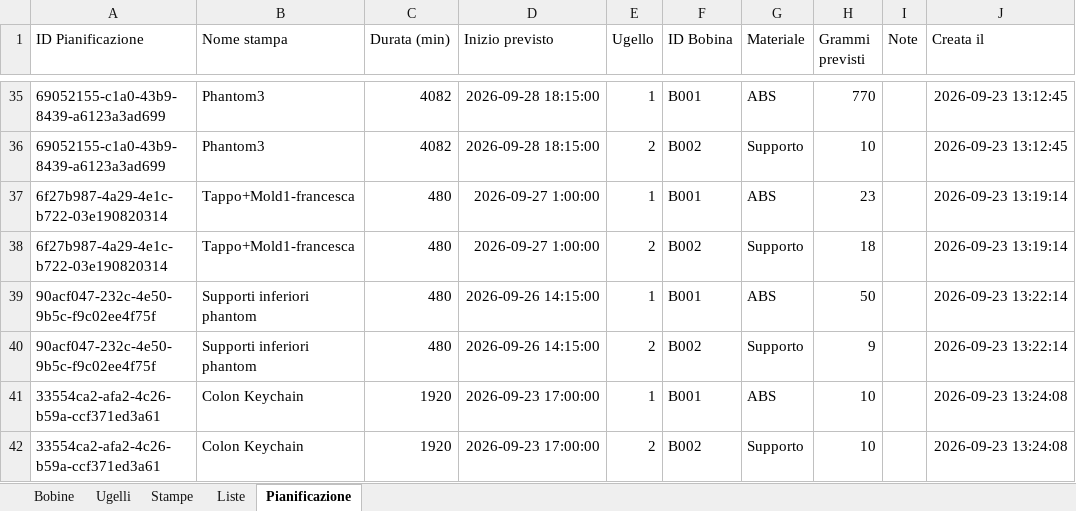
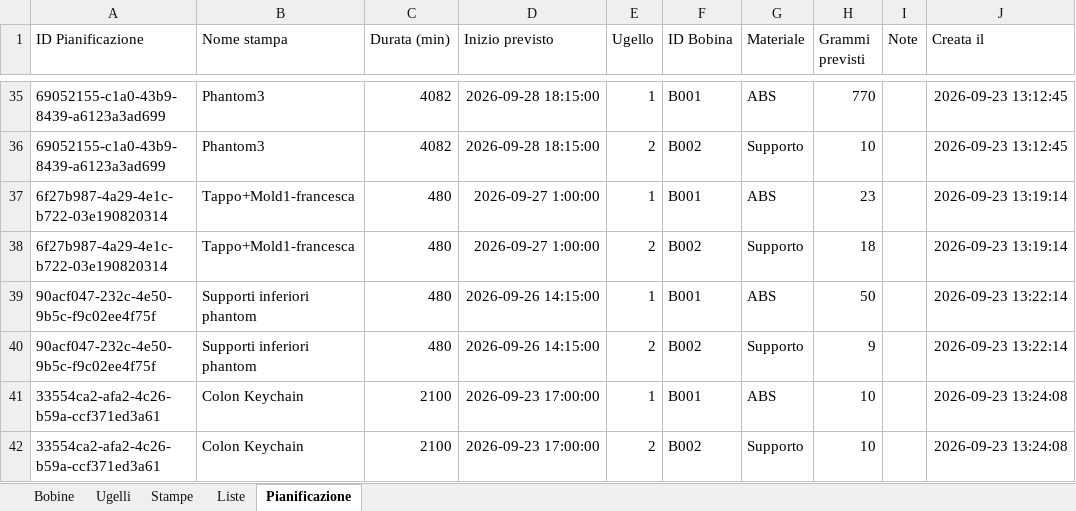
Before and after one commit to luigimuratore/Filament_dashboard, an Excel workbook: Tracker_Filament_Dashboard.xlsx, sheet Pianificazione, drawn as a sheet; only a part is shown, gaps mark what is left out; values as stored, in another font and other column widths than the file's, no borders; the diff names each change by its address in the sheet, - before the commit and + after, or states it on an @@ line.

Commit message:
Aggiorna dati dashboard · 2026-09-23 13:38:37

```diff
--- a/Tracker_Filament_Dashboard.xlsx (sheet Pianificazione)
+++ b/Tracker_Filament_Dashboard.xlsx (sheet Pianificazione)
-C41:C42 (Durata (min)): 1920
+C41:C42 (Durata (min)): 2100
```
